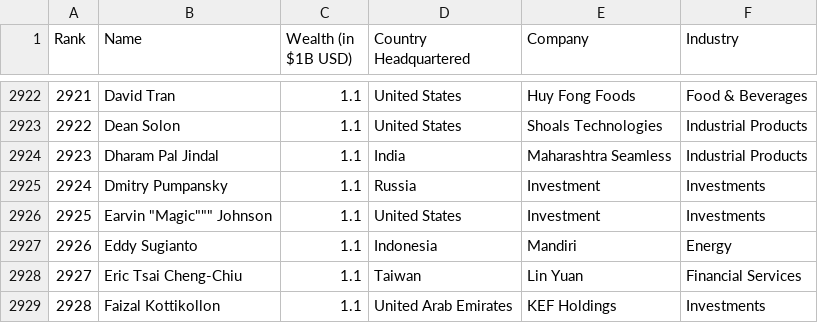
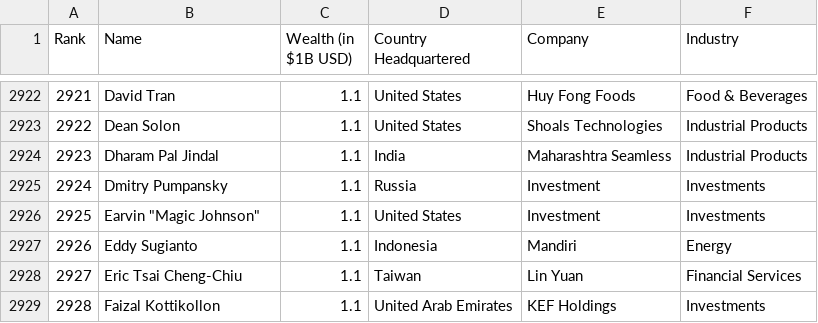
Before and after one commit to FilesUploader/Hurun-GRL, a CSV file: HGRL 2024.csv, drawn as a sheet; only a part is shown, gaps mark what is left out.

Commit message:
Update HGRL 2024.csv

```diff
--- a/HGRL 2024.csv
+++ b/HGRL 2024.csv
@@ -2925,3 +2925,3 @@ Rank,Name,Wealth (in $1B USD),Country Headquartered,Company,Industry
 2924,Dmitry Pumpansky,1.1,Russia,Investment,Investments
-2925,Earvin "Magic""" Johnson,1.1,United States,Investment,Investments
+2925,"Earvin ""Magic" Johnson",1.1,United States,Investment,Investments
 2926,Eddy Sugianto,1.1,Indonesia,Mandiri,Energy
```
